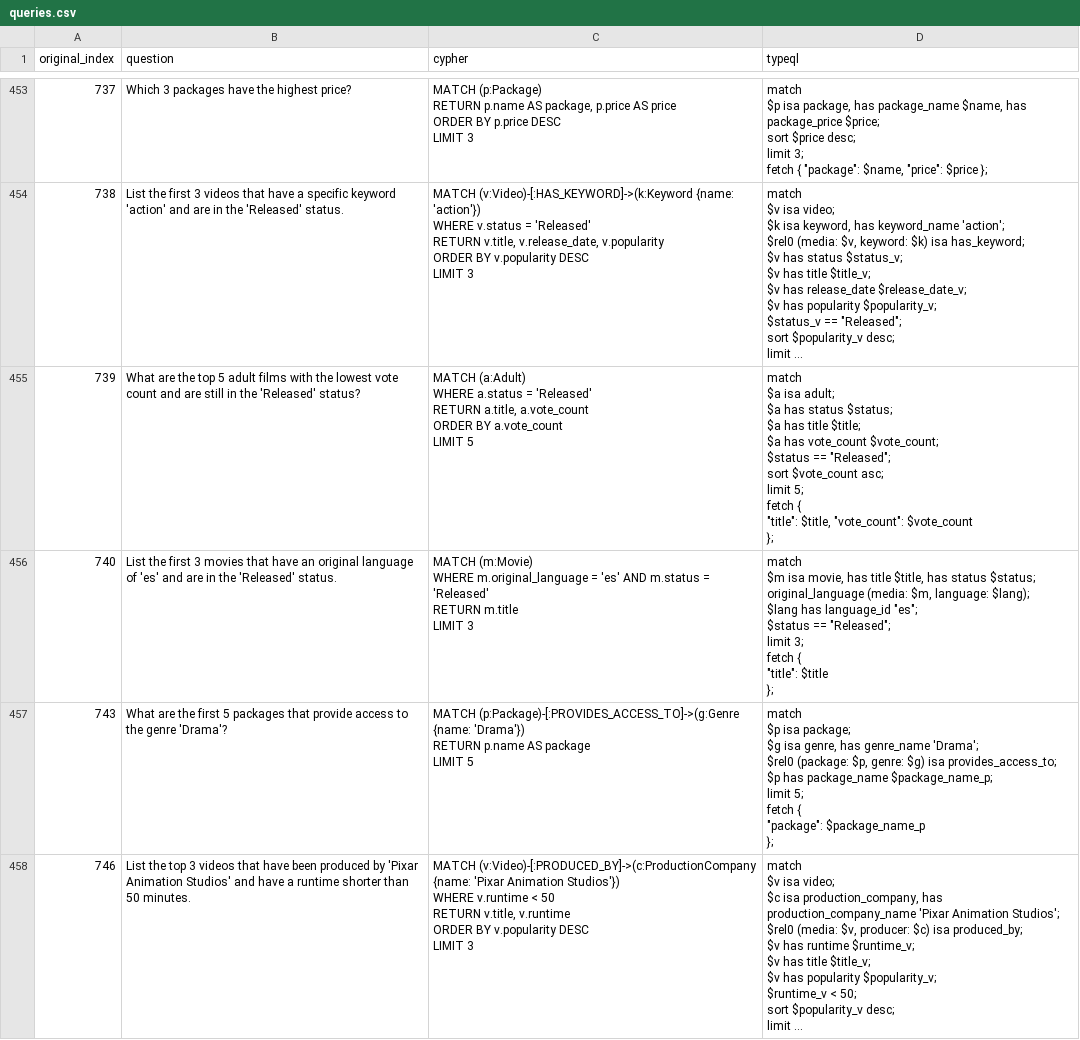
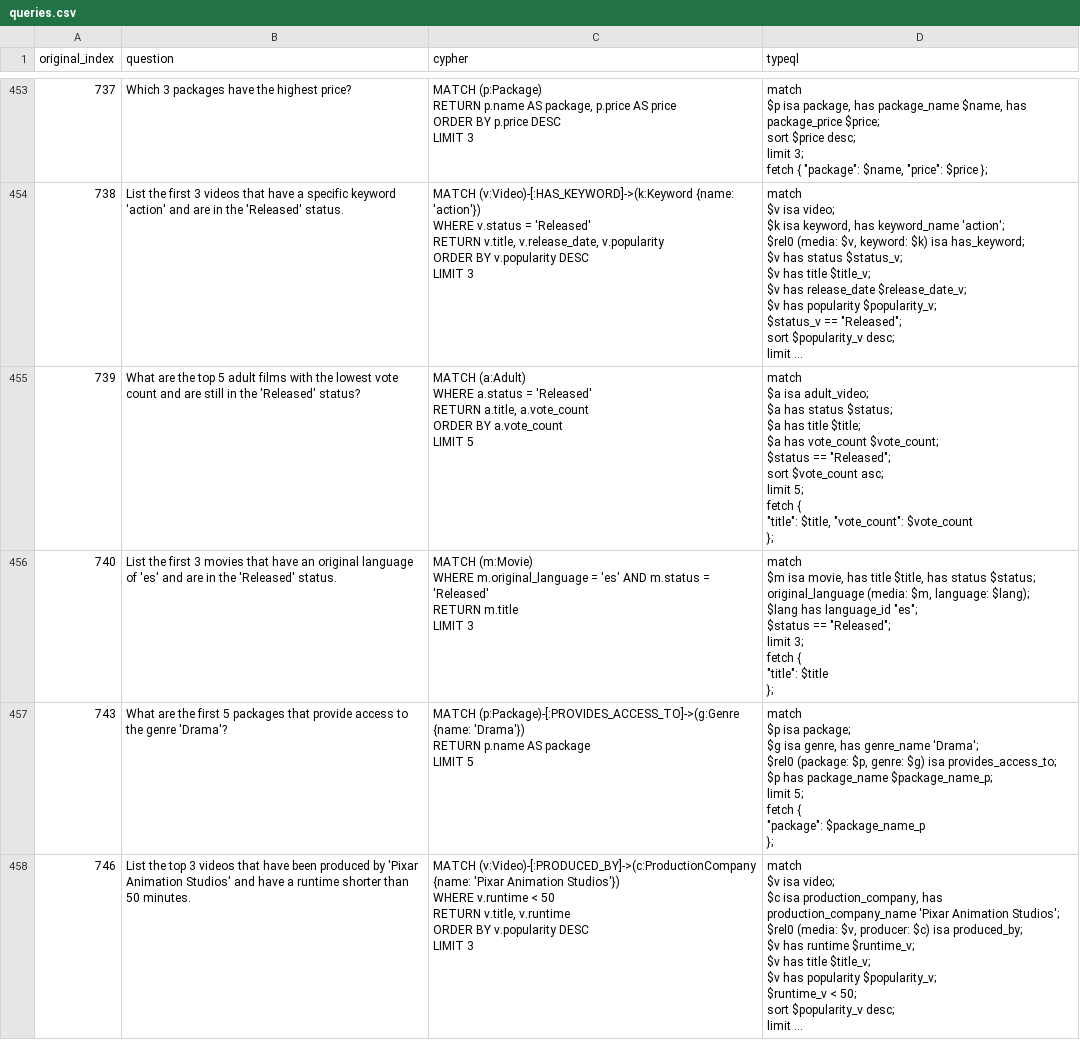
Before and after one commit to flyingsilverfin/text2typeql, a CSV file: output/neoflix/queries.csv, drawn as a sheet; only a part is shown, gaps mark what is left out; long unchanged cells end in …; ↵ is a line break in a cell; the diff covers the shown part only; the diff names each change by its address in the sheet, - before the commit and + after, or states it on an @@ line.

```diff
--- a/output/neoflix/queries.csv
+++ b/output/neoflix/queries.csv
-D455 (typeql): …$a isa adult; ↵ $a has…
+D455 (typeql): …$a isa adult_video; ↵ $a has…
```
Also changed, not shown: 9 added rows and 101 edited cells elsewhere in this file, output/neoflix/failed.csv, 1 other file.
